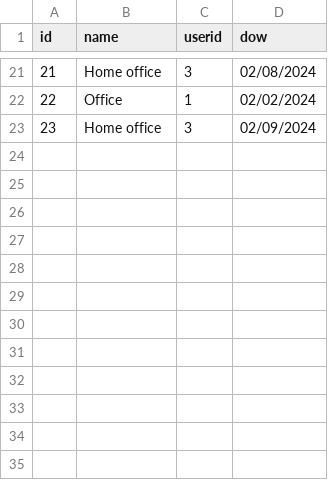
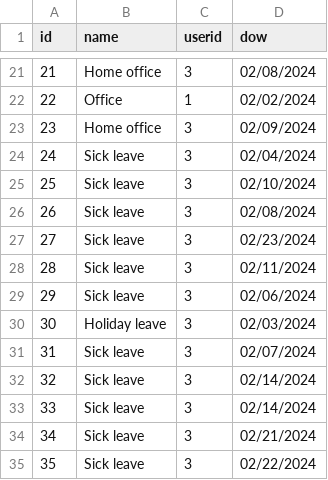
Before and after one commit to infoshareacademy/jcszr11-WeCSharp, a CSV file: Schedulist/WorkModes.csv, drawn as a sheet; only a part is shown, gaps mark what is left out.

```diff
--- a/Schedulist/WorkModes.csv
+++ b/Schedulist/WorkModes.csv
@@ -23 +23,13 @@ id,name,userid,dow
 23,Home office,3,02/09/2024
+24,Sick leave,3,02/04/2024
+25,Sick leave,3,02/10/2024
+26,Sick leave,3,02/08/2024
+27,Sick leave,3,02/23/2024
+28,Sick leave,3,02/11/2024
+29,Sick leave,3,02/06/2024
+30,Holiday leave,3,02/03/2024
+31,Sick leave,3,02/07/2024
+32,Sick leave,3,02/14/2024
+33,Sick leave,3,02/14/2024
+34,Sick leave,3,02/21/2024
+35,Sick leave,3,02/22/2024
```
Also changed, not shown: 1 other file.
